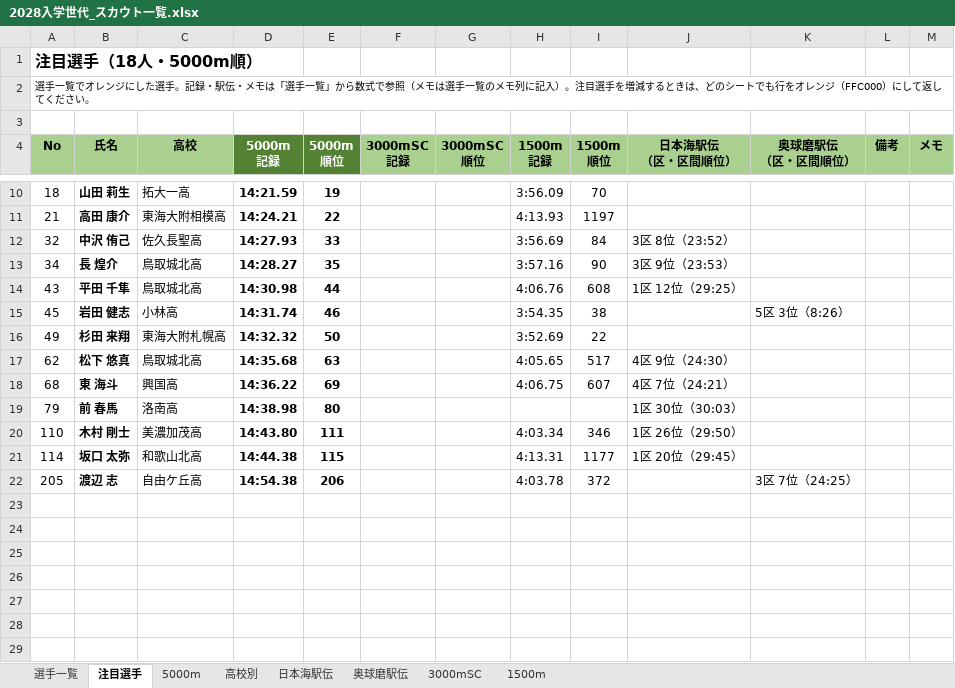
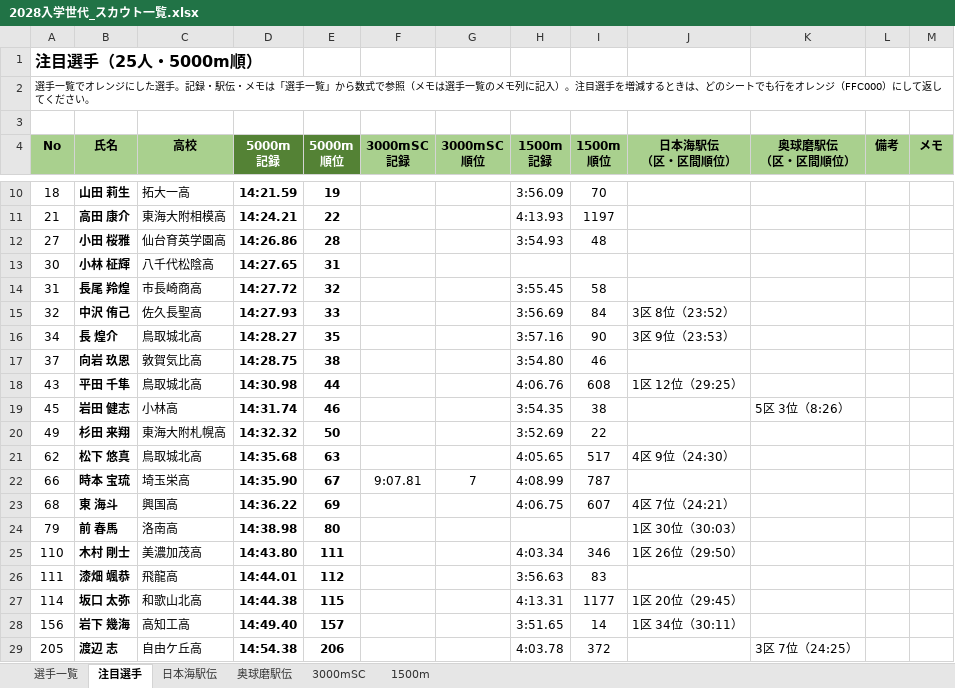
Before and after one commit to itoaogaku/rikujo, an Excel workbook: output/2028入学世代_スカウト一覧.xlsx, sheet 注目選手, drawn as a sheet; only a part is shown, gaps mark what is left out; values as stored, in another font and other column widths than the file's, no borders; charts and pictures and conditional formats not drawn; the diff names each change by its address in the sheet, - before the commit and + after, or states it on an @@ line.

```diff
--- a/output/2028入学世代_スカウト一覧.xlsx (sheet 注目選手)
+++ b/output/2028入学世代_スカウト一覧.xlsx (sheet 注目選手)
-sheet tab: 5000m
-sheet tab: 高校別
-A1 (No): 注目選手（18人・5000m順）
+A1 (No): 注目選手（25人・5000m順）
+row 12: 27 | 小田 桜雅 | 仙台育英学園高 | 14:26.86 | 28 |  |  | 3:54.93 | 48
+row 13: 30 | 小林 柾輝 | 八千代松陰高 | 14:27.65 | 31
+row 14: 31 | 長尾 羚煌 | 市長崎商高 | 14:27.72 | 32 |  |  | 3:55.45 | 58
+row 17: 37 | 向岩 玖恩 | 敦賀気比高 | 14:28.75 | 38 |  |  | 3:54.80 | 46
+row 22: 66 | 時本 宝琉 | 埼玉栄高 | 14:35.90 | 67 | 9:07.81 | 7 | 4:08.99 | 787
+row 26: 111 | 漆畑 颯恭 | 飛龍高 | 14:44.01 | 112 |  |  | 3:56.63 | 83
+row 28: 156 | 岩下 幾海 | 高知工高 | 14:49.40 | 157 |  |  | 3:51.65 | 14 | 1区 34位（30:11）
```
Also changed, not shown: sheet 選手一覧, sheet 1500m, sheet 日本海駅伝, sheet 3000mSC, formulas that keep their value, charts or pictures, 2 other files.
